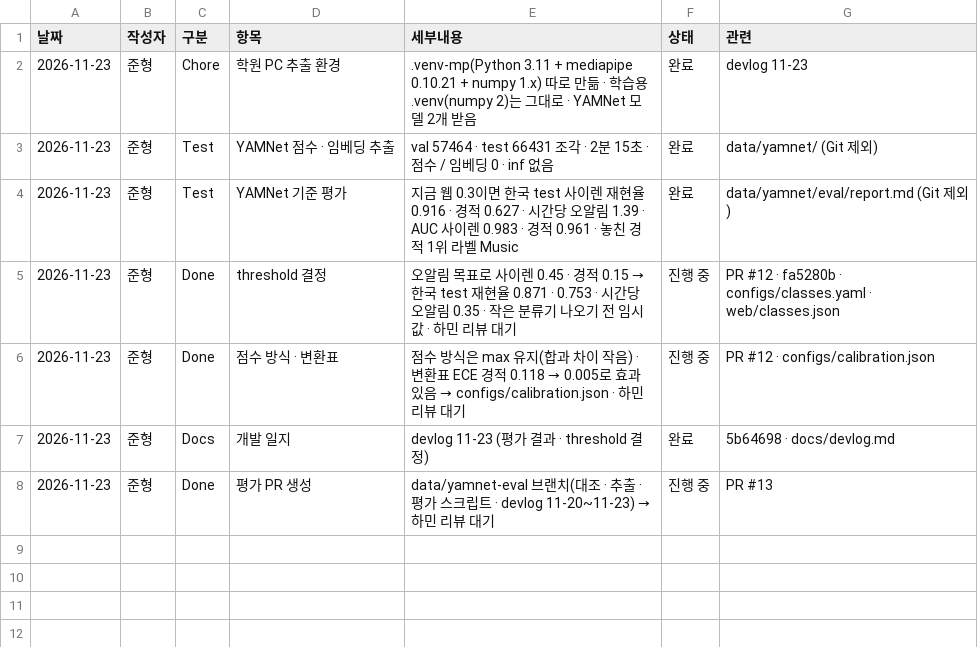
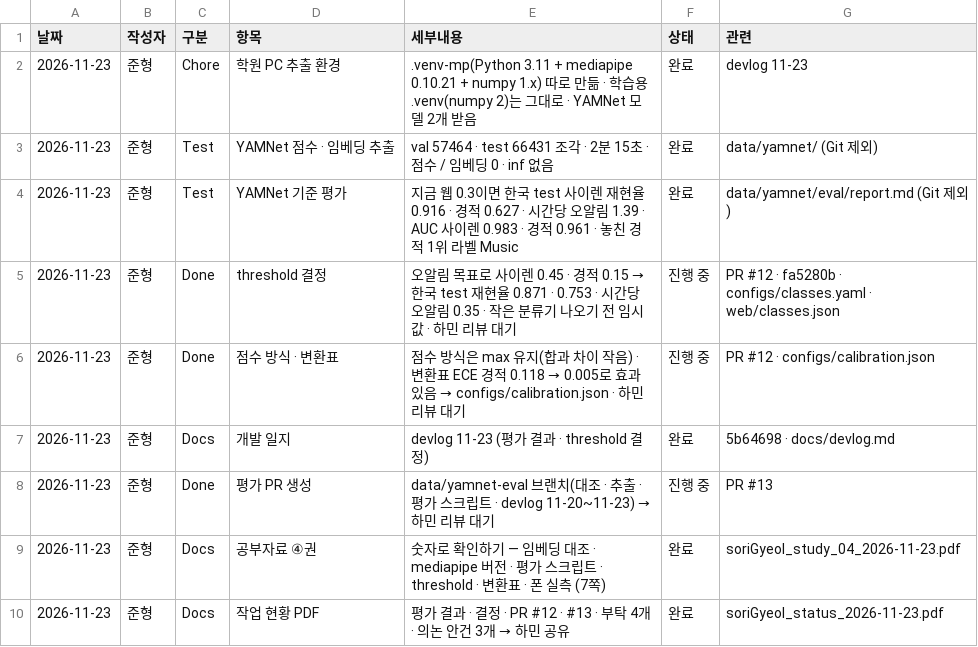
Before and after one commit to simpson92/SoriGyeol, a CSV file: docs/daily_csv/11_23.csv, drawn as a sheet.

```diff
--- a/docs/daily_csv/11_23.csv
+++ b/docs/daily_csv/11_23.csv
@@ -8 +8,3 @@
 2026-11-23,준형,Done,평가 PR 생성,data/yamnet-eval 브랜치(대조 · 추출 · 평가 스크립트 · devlog 11-20~11-23) → 하민 리뷰 대기,진행 중,PR #13
+2026-11-23,준형,Docs,공부자료 ④권,숫자로 확인하기 — 임베딩 대조 · mediapipe 버전 · 평가 스크립트 · threshold · 변환표 · 폰 실측 (7쪽),완료,soriGyeol_study_04_2026-11-23.pdf
+2026-11-23,준형,Docs,작업 현황 PDF,평가 결과 · 결정 · PR #12 · #13 · 부탁 4개 · 의논 안건 3개 → 하민 공유,완료,soriGyeol_status_2026-11-23.pdf
```
Also changed, not shown: docs/daily_csv/11_21.csv.
